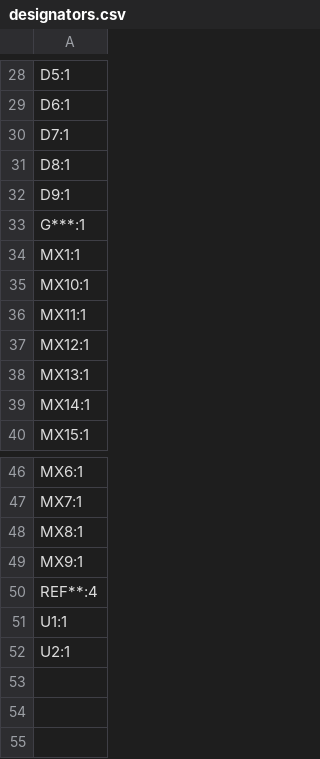
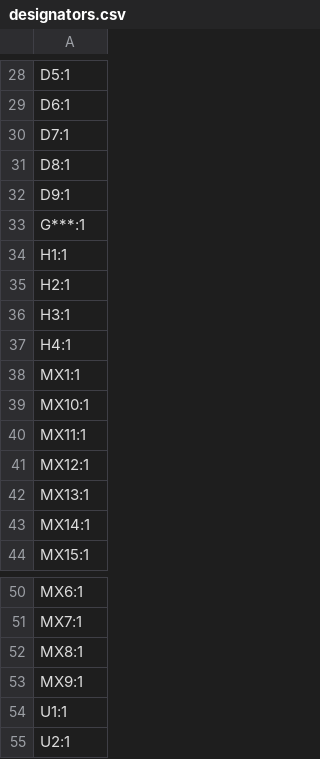
Before and after one commit to JosEffigy/JosEffigy-All-Keyboard-Mixbox, a CSV file: production/designators.csv, drawn as a sheet; only a part is shown, gaps mark what is left out; removed rows and columns are numbered as before the commit, all else as after; the diff names each change by its address in the sheet, - before the commit and + after, or states it on an @@ line.

```diff
--- a/production/designators.csv
+++ b/production/designators.csv
+row 34: H1:1
+row 35: H2:1
+row 36: H3:1
+row 37: H4:1
-row 50: REF**:4
```
Also changed, not shown: production/positions.csv, 19 other files.
